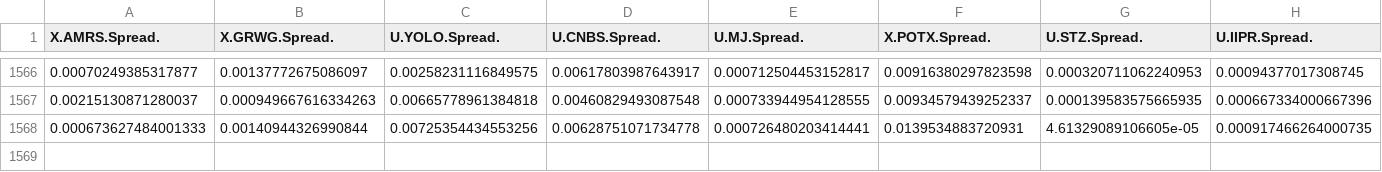
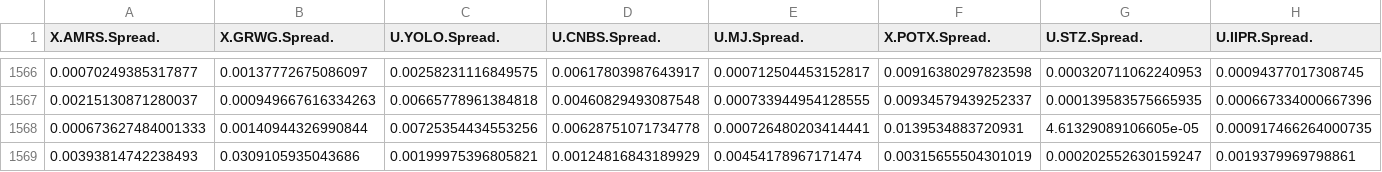
Before and after one commit to algo7/R_Corporate_Finance_Stock_Analysis, a CSV file: datasets/Processed/Bid_Ask/Spread/cbd_spread.csv, drawn as a sheet; only a part is shown, gaps mark what is left out; rows hold the shown columns only; the diff names each change by its address in the sheet, - before the commit and + after, or states it on an @@ line.

```diff
--- a/datasets/Processed/Bid_Ask/Spread/cbd_spread.csv
+++ b/datasets/Processed/Bid_Ask/Spread/cbd_spread.csv
+row 1569: 0.00393814742238493 | 0.0309105935043686 | 0.00199975396805821 | 0.00124816843189929 | 0.00454178967171474 | 0.00315655504301019 | 0.000202552630159247 | 0.0019379969798861
```
Also changed, not shown: datasets/Processed/Bid_Ask/Ask/tabac_pa.csv, datasets/Processed/Bid_Ask/Bid/tabac_pb.csv, 5 other files.
